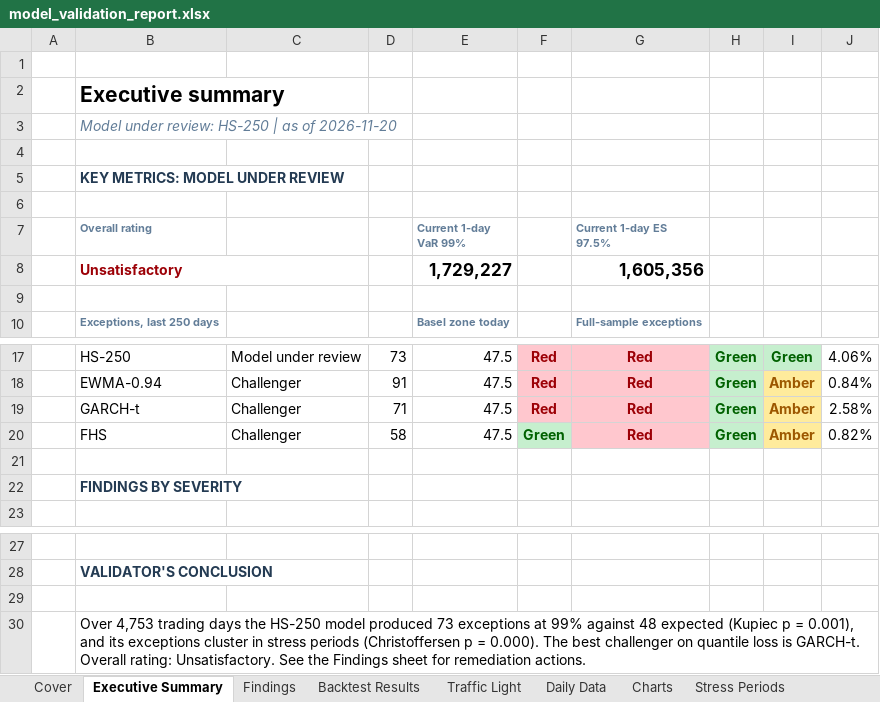
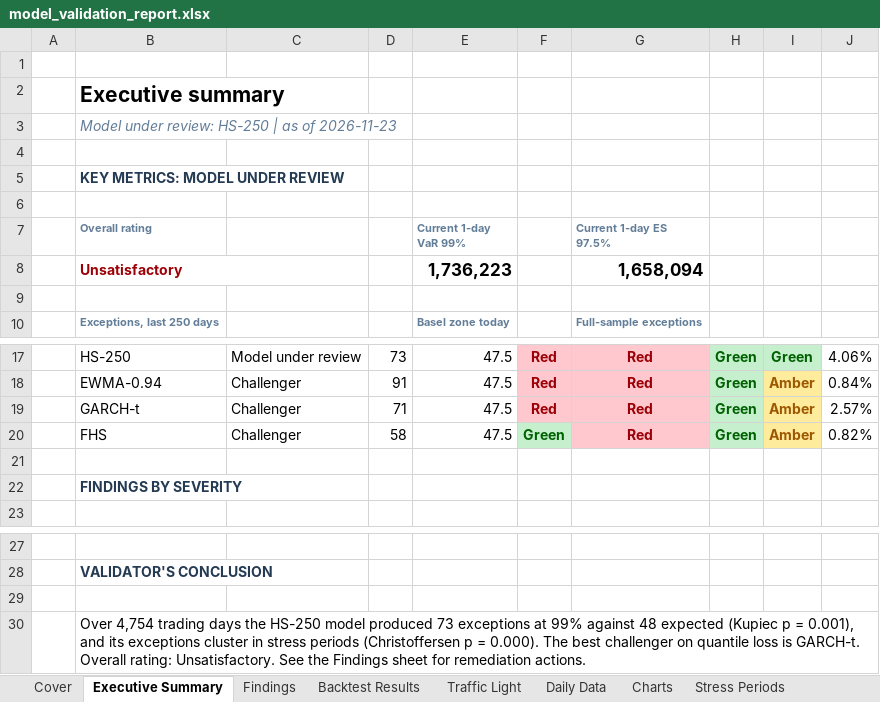
Before and after one commit to santharhtut007007-sudo/model-validation-desk, an Excel workbook: output/model_validation_report.xlsx, sheet Executive Summary, drawn as a sheet; only a part is shown, gaps mark what is left out; values as stored, in another font and other column widths than the file's, no borders; removed rows and columns are numbered as before the commit, all else as after; the diff names each change by its address in the sheet, - before the commit and + after, or states it on an @@ line.

```diff
--- a/output/model_validation_report.xlsx (sheet Executive Summary)
+++ b/output/model_validation_report.xlsx (sheet Executive Summary)
-B3 (Overall rating): Model under review: HS-250 | as of 2026-11-20
+B3 (Overall rating): Model under review: HS-250 | as of 2026-11-23
-row 8:  | Unsatisfactory |  |  | 1,729,227 |  | 1,605,356
+row 8:  | Unsatisfactory |  |  | 1,736,223 |  | 1,658,094
-J19: 2.58%
+J19: 2.57%
-B30 (Overall rating): Over 4,753 trading days…
+B30 (Overall rating): Over 4,754 trading days…
```
Also changed, not shown: sheet Daily Data, sheet Exception Log, sheet Stress Periods, sheet Backtest Results, sheet Sensitivity, sheet Traffic Light, 2 more sheets, charts or pictures, 3 other files.
